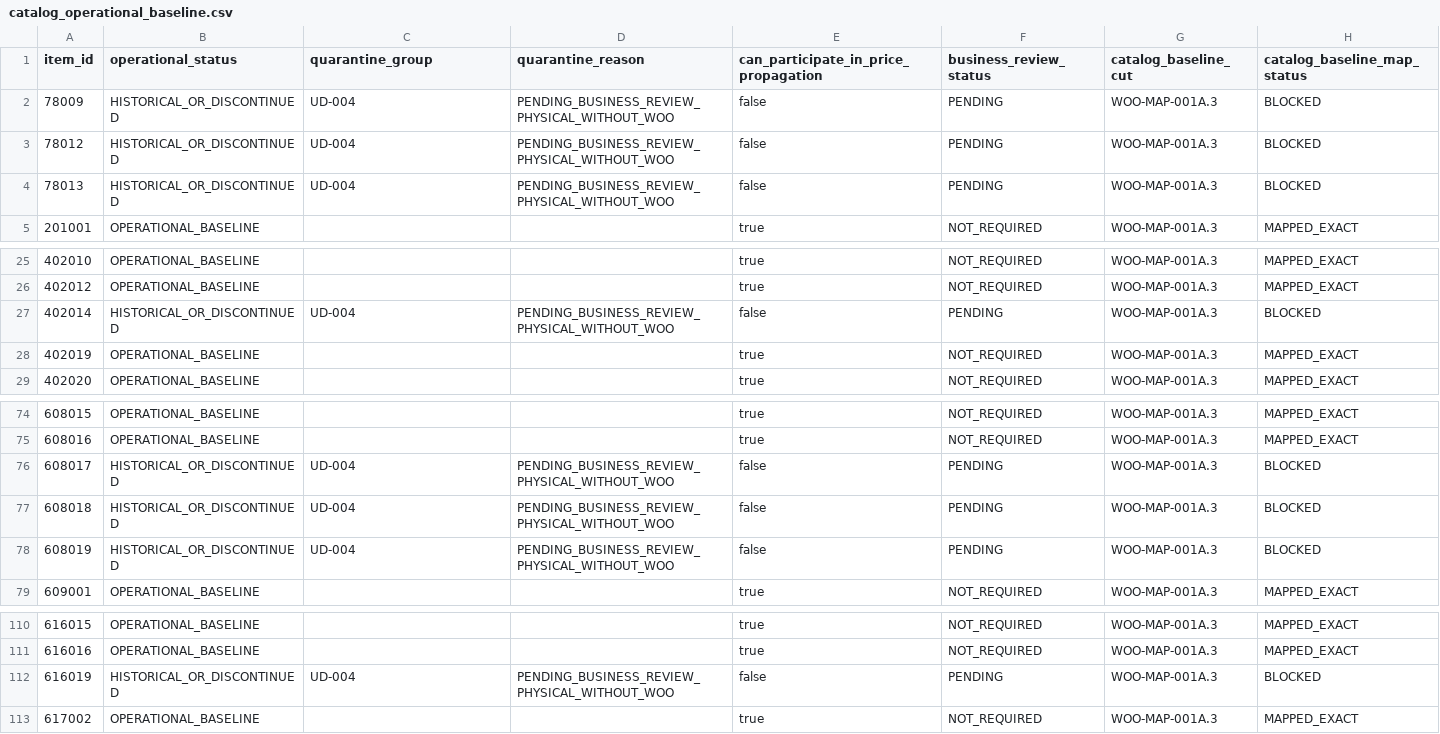
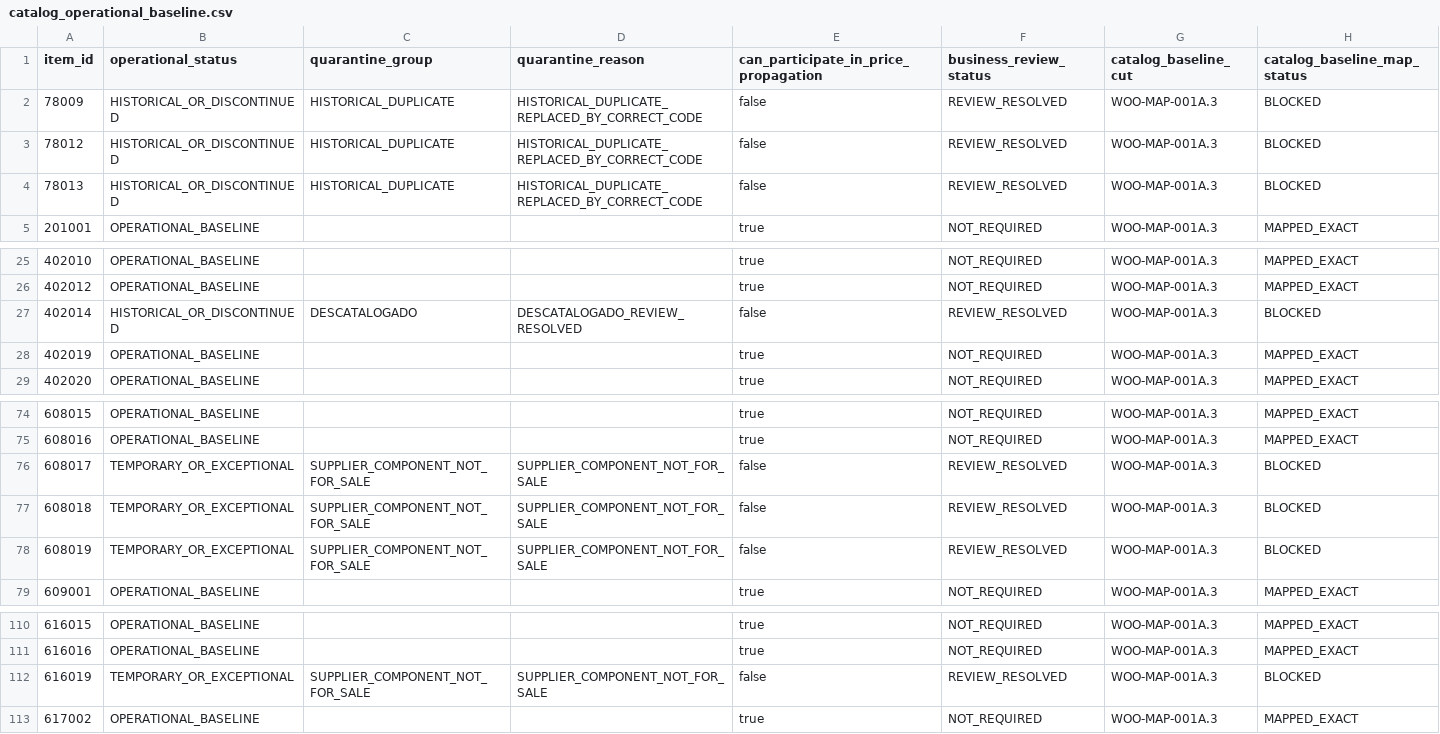
Before and after one commit to Shirobe95/FutonEspaiHUB, a CSV file: GestorWoo/src/futonhub/runtime_config/catalog_operational_baseline.csv, drawn as a sheet; only a part is shown, gaps mark what is left out; the diff names each change by its address in the sheet, - before the commit and + after, or states it on an @@ line.

Commit message:
feat: v0.5.0-rc.6 reconcile catalog feedback

```diff
--- a/GestorWoo/src/futonhub/runtime_config/catalog_operational_baseline.csv
+++ b/GestorWoo/src/futonhub/runtime_config/catalog_operational_baseline.csv
-C2:C4 (quarantine_group): UD-004
+C2:C4 (quarantine_group): HISTORICAL_DUPLICATE
-D2:D4 (quarantine_reason): PENDING_BUSINESS_REVIEW_PHYSICAL_WITHOUT_WOO
+D2:D4 (quarantine_reason): HISTORICAL_DUPLICATE_REPLACED_BY_CORRECT_CODE
-F2:F4 (business_review_status): PENDING
+F2:F4 (business_review_status): REVIEW_RESOLVED
-C27 (quarantine_group): UD-004
+C27 (quarantine_group): DESCATALOGADO
-D27 (quarantine_reason): PENDING_BUSINESS_REVIEW_PHYSICAL_WITHOUT_WOO
+D27 (quarantine_reason): DESCATALOGADO_REVIEW_RESOLVED
-F27 (business_review_status): PENDING
+F27 (business_review_status): REVIEW_RESOLVED
-B76:B78 (operational_status): HISTORICAL_OR_DISCONTINUED
+B76:B78 (operational_status): TEMPORARY_OR_EXCEPTIONAL
-C76:C78 (quarantine_group): UD-004
+C76:C78 (quarantine_group): SUPPLIER_COMPONENT_NOT_FOR_SALE
-D76:D78 (quarantine_reason): PENDING_BUSINESS_REVIEW_PHYSICAL_WITHOUT_WOO
+D76:D78 (quarantine_reason): SUPPLIER_COMPONENT_NOT_FOR_SALE
-F76:F78 (business_review_status): PENDING
+F76:F78 (business_review_status): REVIEW_RESOLVED
-B112 (operational_status): HISTORICAL_OR_DISCONTINUED
+B112 (operational_status): TEMPORARY_OR_EXCEPTIONAL
-C112 (quarantine_group): UD-004
+C112 (quarantine_group): SUPPLIER_COMPONENT_NOT_FOR_SALE
-D112 (quarantine_reason): PENDING_BUSINESS_REVIEW_PHYSICAL_WITHOUT_WOO
+D112 (quarantine_reason): SUPPLIER_COMPONENT_NOT_FOR_SALE
-F112 (business_review_status): PENDING
+F112 (business_review_status): REVIEW_RESOLVED
```
Also changed, not shown: GestorWoo/src/futonhub/runtime_config/physical_catalog_snapshot.csv, 17 other files.
